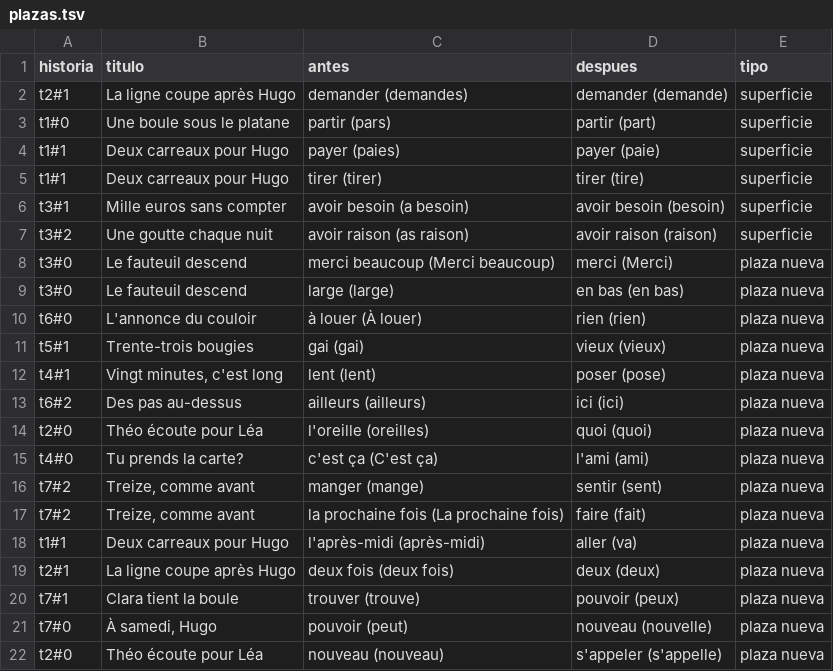
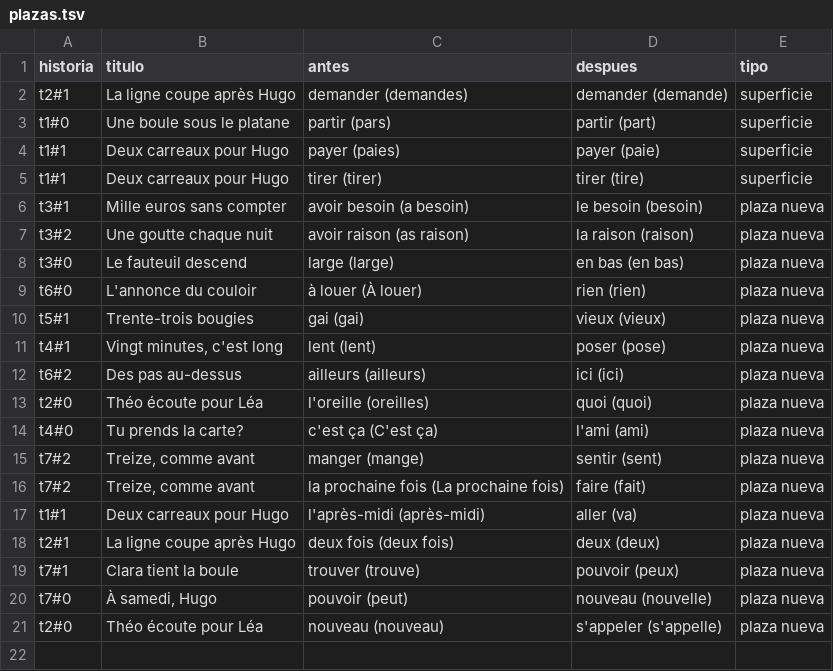
Before and after one commit to Alejandrod2015/digital-polyglot-library, a TSV file: scripts/_frA0/pasada3/plazas.tsv, drawn as a sheet.

```diff
--- a/scripts/_frA0/pasada3/plazas.tsv
+++ b/scripts/_frA0/pasada3/plazas.tsv
@@ -5,5 +5,4 @@ t1#1	Deux carreaux pour Hugo	payer (paies)	payer (paie)	superficie
 t1#1	Deux carreaux pour Hugo	tirer (tirer)	tirer (tire)	superficie
-t3#1	Mille euros sans compter	avoir besoin (a besoin)	avoir besoin (besoin)	superficie
-t3#2	Une goutte chaque nuit	avoir raison (as raison)	avoir raison (raison)	superficie
-t3#0	Le fauteuil descend	merci beaucoup (Merci beaucoup)	merci (Merci)	plaza nueva
+t3#1	Mille euros sans compter	avoir besoin (a besoin)	le besoin (besoin)	plaza nueva
+t3#2	Une goutte chaque nuit	avoir raison (as raison)	la raison (raison)	plaza nueva
 t3#0	Le fauteuil descend	large (large)	en bas (en bas)	plaza nueva
```
Also changed, not shown: scripts/_frA0/pasada3/cambios.tsv, 3 other files.
